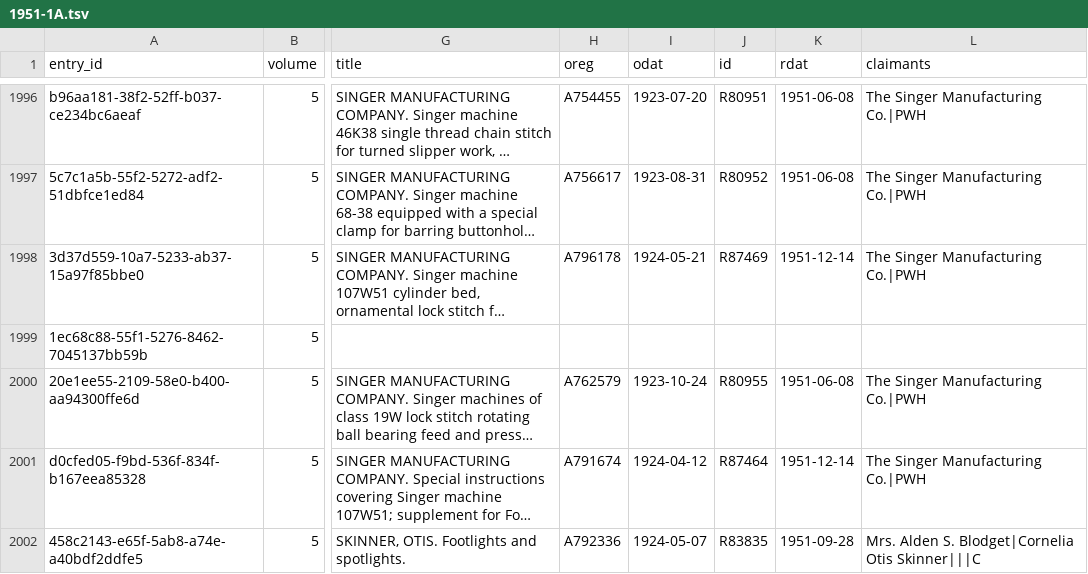
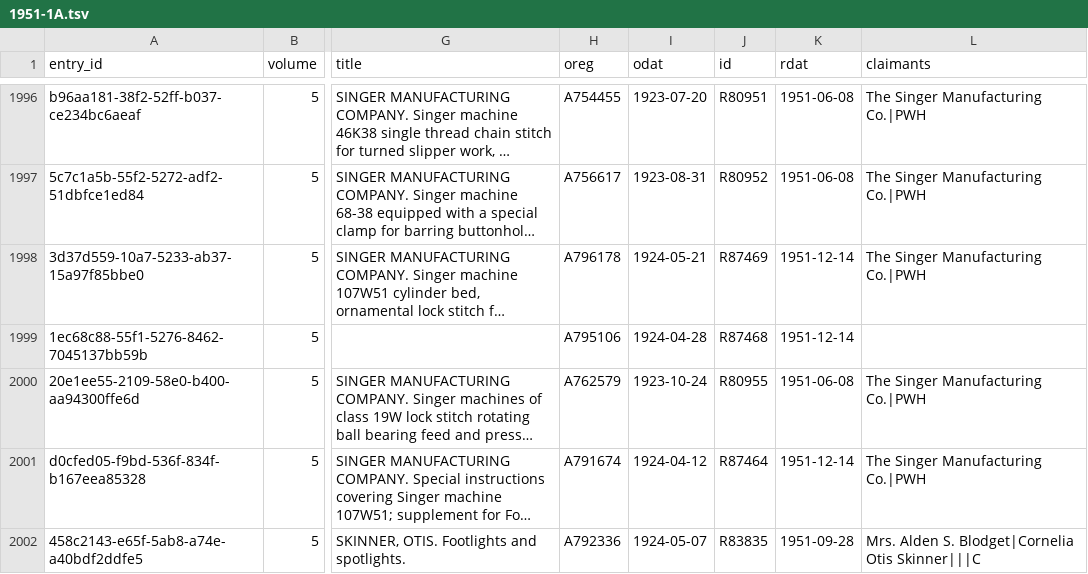
Before and after one commit to NYPL/cce-renewals, a TSV file: data/1951-1A.tsv, drawn as a sheet; only a part is shown, gaps mark what is left out; long unchanged cells end in …; the diff covers the shown part only; the diff names each change by its address in the sheet, - before the commit and + after, or states it on an @@ line.

```diff
--- a/data/1951-1A.tsv
+++ b/data/1951-1A.tsv
-H1999 (oreg): (empty)
+H1999 (oreg): A795106
-I1999 (odat): (empty)
+I1999 (odat): 1924-04-28
-J1999 (id): (empty)
+J1999 (id): R87468
-K1999 (rdat): (empty)
+K1999 (rdat): 1951-12-14
```
Also changed, not shown: 56 edited cells elsewhere in this file, data/1952-1A.tsv, 2 other files.
